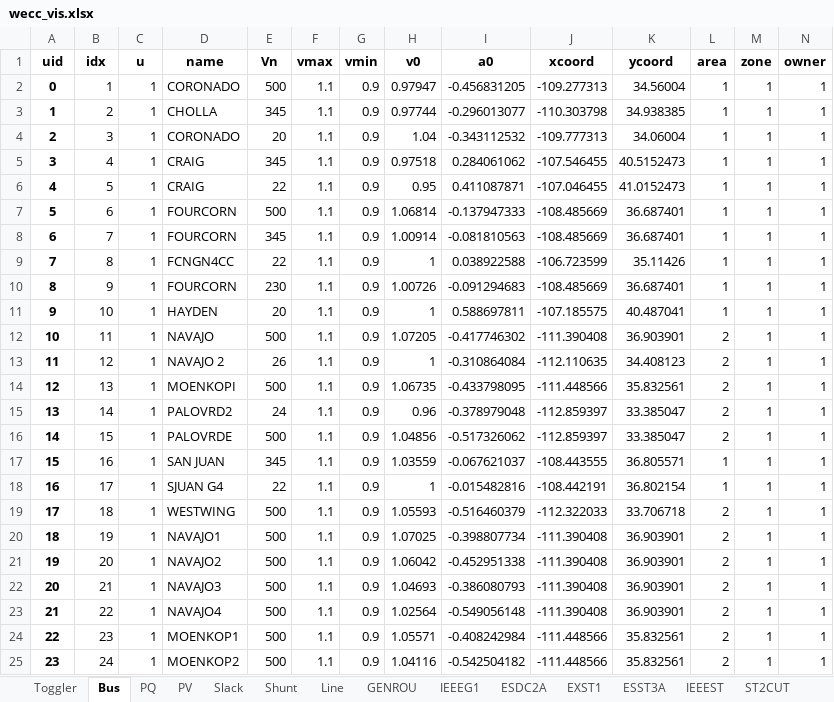
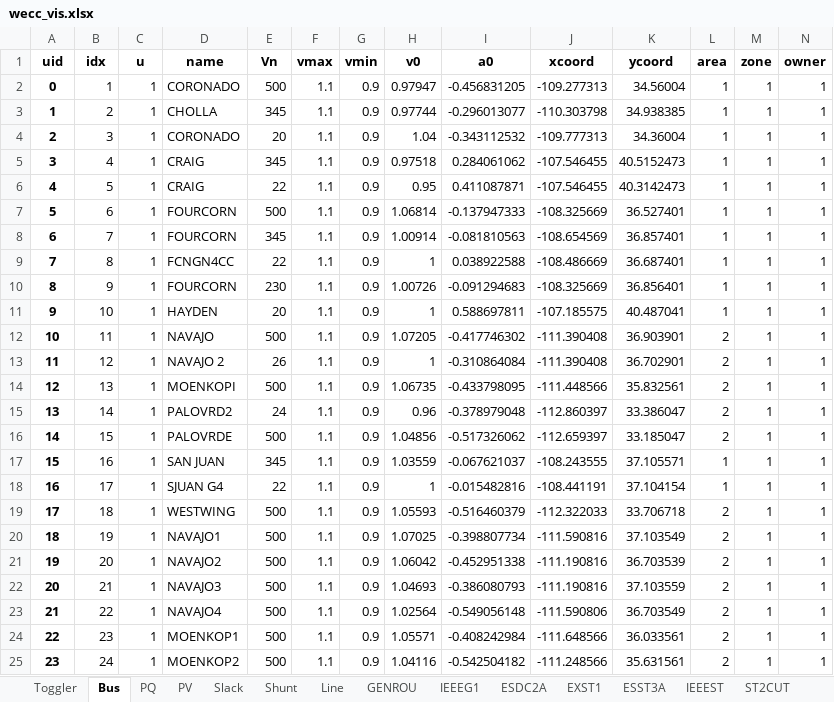
Before and after one commit to CURENT/agvis, an Excel workbook: wecc_vis.xlsx, sheet Bus, drawn as a sheet; only a part is shown; values as stored, in another font and other column widths than the file's, no borders; the diff covers the shown part only; the diff names each change by its address in the sheet, - before the commit and + after, or states it on an @@ line.

```diff
--- a/wecc_vis.xlsx (sheet Bus)
+++ b/wecc_vis.xlsx (sheet Bus)
-K4 (ycoord): 34.06004
+K4 (ycoord): 34.36004
-J6 (xcoord): -107.046455
+J6 (xcoord): -107.546455
-K6 (ycoord): 41.0152473
+K6 (ycoord): 40.3142473
-J7 (xcoord): -108.485669
+J7 (xcoord): -108.325669
-K7 (ycoord): 36.687401
+K7 (ycoord): 36.527401
-J8 (xcoord): -108.485669
+J8 (xcoord): -108.654569
-K8 (ycoord): 36.687401
+K8 (ycoord): 36.857401
-J9 (xcoord): -106.723599
+J9 (xcoord): -108.486669
-K9 (ycoord): 35.11426
+K9 (ycoord): 36.687401
-J10 (xcoord): -108.485669
+J10 (xcoord): -108.325669
-K10 (ycoord): 36.687401
+K10 (ycoord): 36.856401
-J13 (xcoord): -112.110635
+J13 (xcoord): -111.390408
-K13 (ycoord): 34.408123
+K13 (ycoord): 36.702901
-J15 (xcoord): -112.859397
+J15 (xcoord): -112.860397
-K15 (ycoord): 33.385047
+K15 (ycoord): 33.386047
-J16 (xcoord): -112.859397
+J16 (xcoord): -112.659397
-K16 (ycoord): 33.385047
+K16 (ycoord): 33.185047
-J17 (xcoord): -108.443555
+J17 (xcoord): -108.243555
-K17 (ycoord): 36.805571
+K17 (ycoord): 37.105571
-J18 (xcoord): -108.442191
+J18 (xcoord): -108.441191
-K18 (ycoord): 36.802154
+K18 (ycoord): 37.104154
-J20 (xcoord): -111.390408
+J20 (xcoord): -111.590816
-K20 (ycoord): 36.903901
+K20 (ycoord): 37.103549
-J21:J22 (xcoord): -111.390408
+J21:J22 (xcoord): -111.190816
-K21 (ycoord): 36.903901
+K21 (ycoord): 36.703539
-K22 (ycoord): 36.903901
+K22 (ycoord): 37.103559
-J23 (xcoord): -111.390408
+J23 (xcoord): -111.590806
-K23 (ycoord): 36.903901
+K23 (ycoord): 36.703549
-J24 (xcoord): -111.448566
+J24 (xcoord): -111.648566
-K24 (ycoord): 35.832561
+K24 (ycoord): 36.033561
-J25 (xcoord): -111.448566
+J25 (xcoord): -111.248566
-K25 (ycoord): 35.832561
+K25 (ycoord): 35.631561
```
Also changed, not shown: 202 edited cells elsewhere in this sheet, 1 other file.
